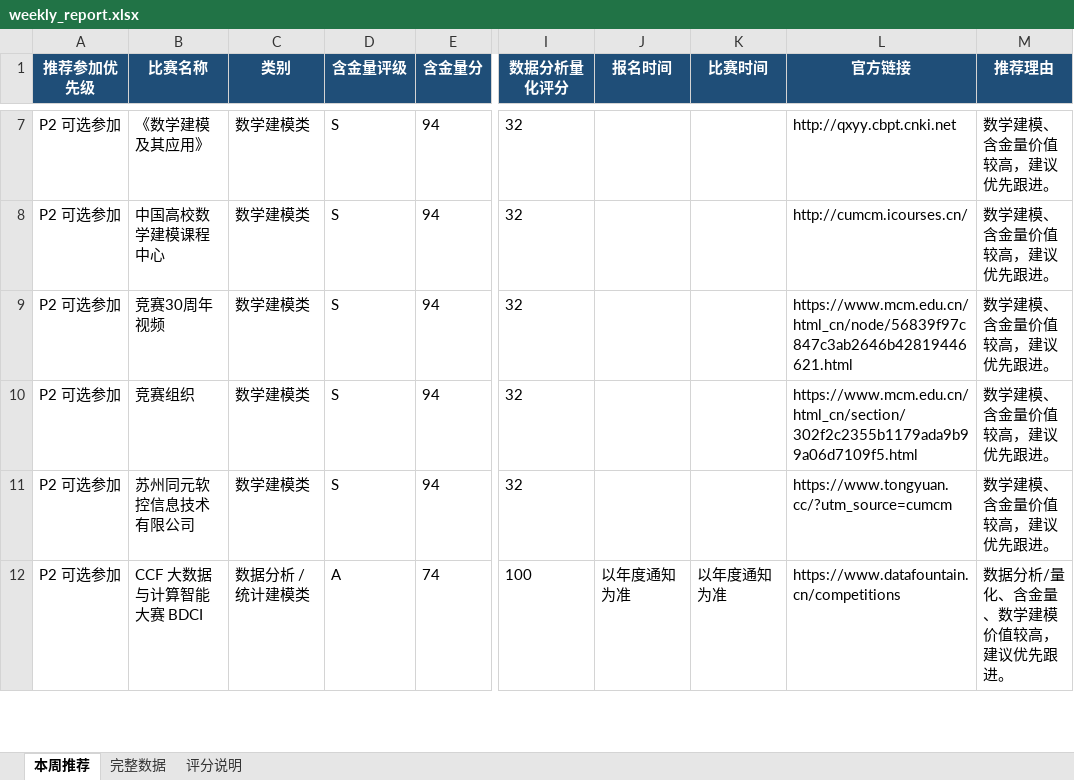
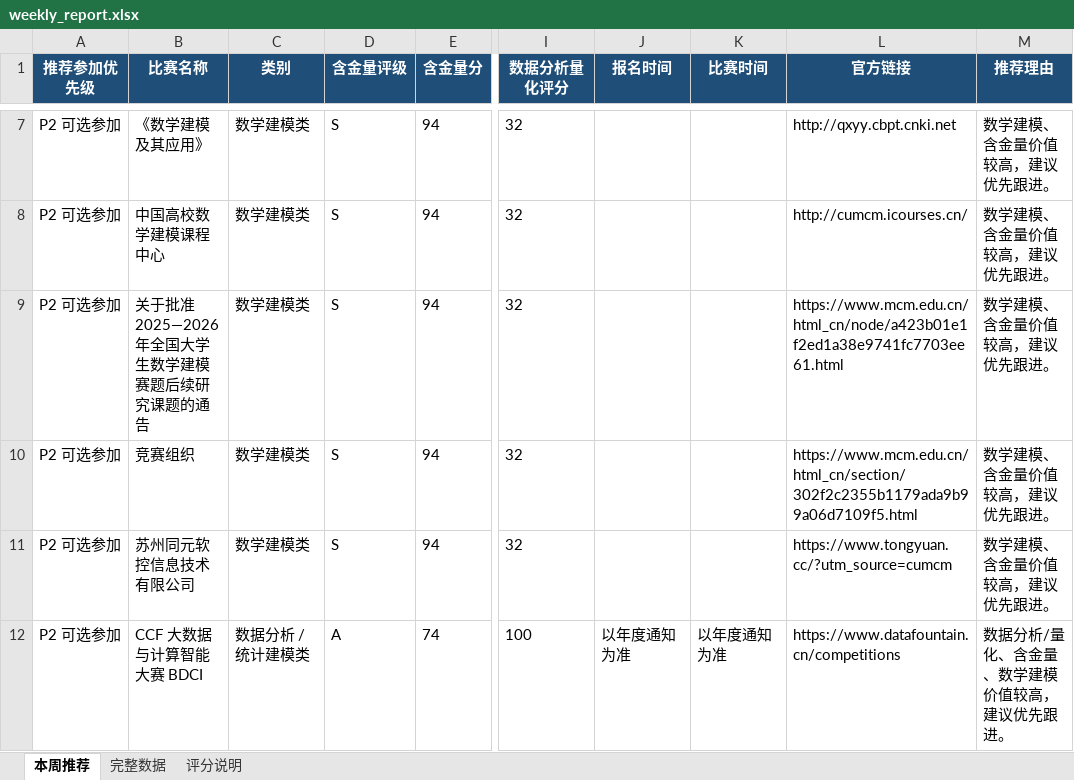
Before and after one commit to gddsn/competition-radar, an Excel workbook: reports/weekly_report.xlsx, sheet 本周推荐, drawn as a sheet; only a part is shown, gaps mark what is left out; values as stored, in another font and other column widths than the file's, no borders; the diff covers the shown part only; the diff names each change by its address in the sheet, - before the commit and + after, or states it on an @@ line.

```diff
--- a/reports/weekly_report.xlsx (sheet 本周推荐)
+++ b/reports/weekly_report.xlsx (sheet 本周推荐)
-B9 (比赛名称): 竞赛30周年视频
+B9 (比赛名称): 关于批准2025—2026年全国大学生数学建模赛题后续研究课题的通告
-L9 (官方链接): https://www.mcm.edu.cn/html_cn/node/56839f97c847c3ab2646b42819446621.html
+L9 (官方链接): https://www.mcm.edu.cn/html_cn/node/a423b01e1f2ed1a38e9741fc7703ee61.html
```
Also changed, not shown: 1 added row, 1 removed row and 1 edited cell elsewhere in this sheet, sheet 完整数据, reports/schedule_report.xlsx, 4 other files.
